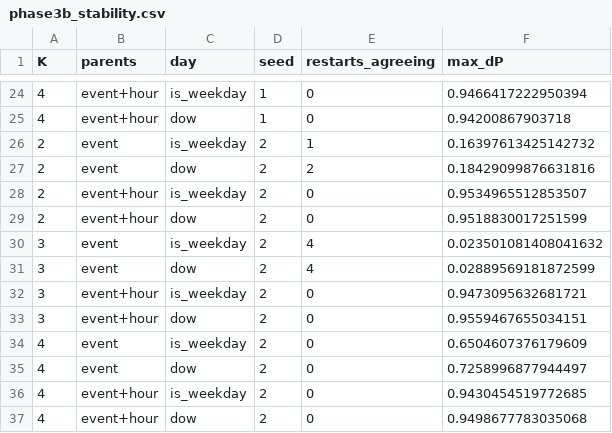
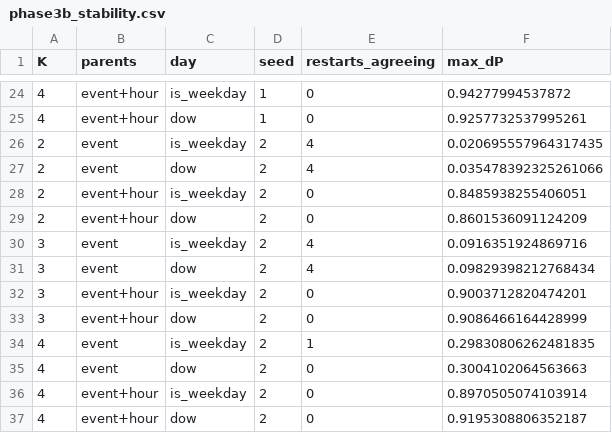
Before and after one commit to kberesfo/CSE-250A-Project, a CSV file: notebooks/experiments/phase3b_stability.csv, drawn as a sheet; only a part is shown, gaps mark what is left out; the diff covers the shown part only.

```diff
--- a/notebooks/experiments/phase3b_stability.csv
+++ b/notebooks/experiments/phase3b_stability.csv
@@ -24,14 +24,14 @@ K,parents,day,seed,restarts_agreeing,max_dP
-4,event+hour,is_weekday,1,0,0.9466417222950394
-4,event+hour,dow,1,0,0.94200867903718
-2,event,is_weekday,2,1,0.16397613425142732
-2,event,dow,2,2,0.18429099876631816
-2,event+hour,is_weekday,2,0,0.9534965512853507
-2,event+hour,dow,2,0,0.9518830017251599
-3,event,is_weekday,2,4,0.023501081408041632
-3,event,dow,2,4,0.02889569181872599
-3,event+hour,is_weekday,2,0,0.9473095632681721
-3,event+hour,dow,2,0,0.9559467655034151
-4,event,is_weekday,2,0,0.6504607376179609
-4,event,dow,2,0,0.7258996877944497
-4,event+hour,is_weekday,2,0,0.9430454519772685
-4,event+hour,dow,2,0,0.9498677783035068
+4,event+hour,is_weekday,1,0,0.94277994537872
+4,event+hour,dow,1,0,0.9257732537995261
+2,event,is_weekday,2,4,0.020695557964317435
+2,event,dow,2,4,0.035478392325261066
+2,event+hour,is_weekday,2,0,0.8485938255406051
+2,event+hour,dow,2,0,0.8601536091124209
+3,event,is_weekday,2,4,0.0916351924869716
+3,event,dow,2,4,0.09829398212768434
+3,event+hour,is_weekday,2,0,0.9003712820474201
+3,event+hour,dow,2,0,0.9086466164428999
+4,event,is_weekday,2,1,0.29830806262481835
+4,event,dow,2,0,0.3004102064563663
+4,event+hour,is_weekday,2,0,0.8970505074103914
+4,event+hour,dow,2,0,0.9195308806352187
```
Also changed, not shown: 32 edited cells elsewhere in this file, notebooks/experiments/phase3b_grid.csv, 12 other files.
